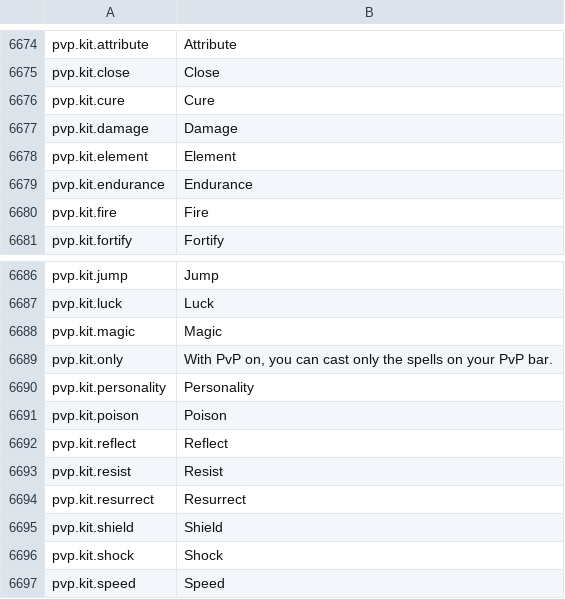
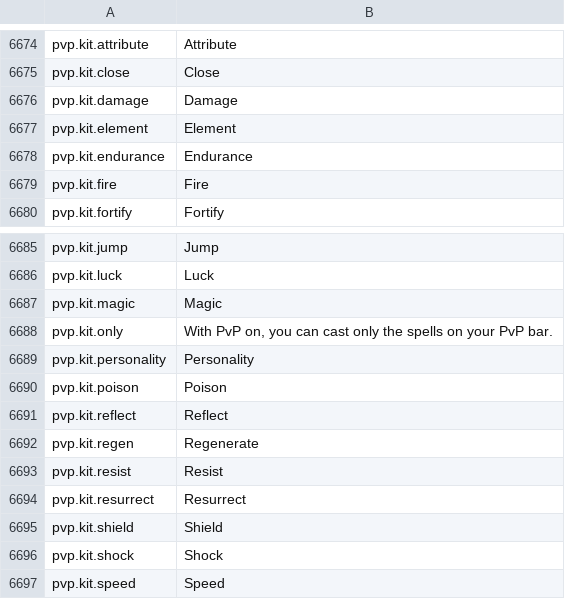
Before and after one commit to Lattymoy/daggerfall-js-source, a CSV file: locales/en/Port_Strings.csv, drawn as a sheet; only a part is shown, gaps mark what is left out.

```diff
--- a/locales/en/Port_Strings.csv
+++ b/locales/en/Port_Strings.csv
@@ -6677,3 +6677,2 @@ pvp.kit.attribute,"Attribute"
 pvp.kit.close,"Close"
-pvp.kit.cure,"Cure"
 pvp.kit.damage,"Damage"
@@ -6694,2 +6693,3 @@ pvp.kit.poison,"Poison"
 pvp.kit.reflect,"Reflect"
+pvp.kit.regen,"Regenerate"
 pvp.kit.resist,"Resist"
```
Also changed, not shown: locales/de/Port_Strings.csv, locales/fr/Port_Strings.csv, 53 other files.
